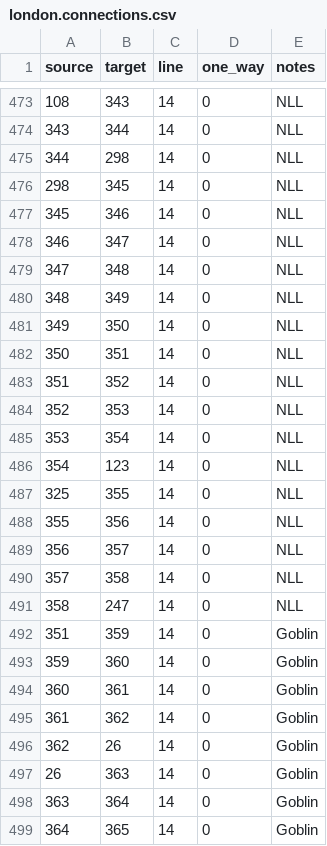
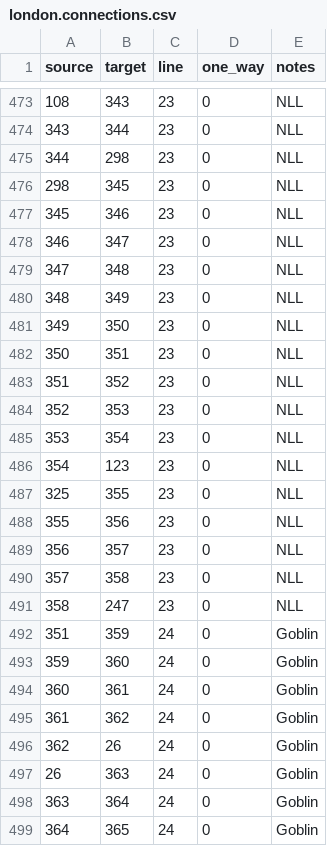
Before and after one commit to bexedmondson/tubemaps, a CSV file: datasets/london.connections.csv, drawn as a sheet; only a part is shown, gaps mark what is left out; the diff covers the shown part only.

Commit message:
specifying lines for overground routes

```diff
--- a/datasets/london.connections.csv
+++ b/datasets/london.connections.csv
@@ -473,27 +473,27 @@
-108,343,14,0,"NLL"
-343,344,14,0,"NLL"
-344,298,14,0,"NLL"
-298,345,14,0,"NLL"
-345,346,14,0,"NLL"
-346,347,14,0,"NLL"
-347,348,14,0,"NLL"
-348,349,14,0,"NLL"
-349,350,14,0,"NLL"
-350,351,14,0,"NLL"
-351,352,14,0,"NLL"
-352,353,14,0,"NLL"
-353,354,14,0,"NLL"
-354,123,14,0,"NLL"
-325,355,14,0,"NLL"
-355,356,14,0,"NLL"
-356,357,14,0,"NLL"
-357,358,14,0,"NLL"
-358,247,14,0,"NLL"
-351,359,14,0,"Goblin"
-359,360,14,0,"Goblin"
-360,361,14,0,"Goblin"
-361,362,14,0,"Goblin"
-362,26,14,0,"Goblin"
-26,363,14,0,"Goblin"
-363,364,14,0,"Goblin"
-364,365,14,0,"Goblin"
+108,343,23,0,"NLL"
+343,344,23,0,"NLL"
+344,298,23,0,"NLL"
+298,345,23,0,"NLL"
+345,346,23,0,"NLL"
+346,347,23,0,"NLL"
+347,348,23,0,"NLL"
+348,349,23,0,"NLL"
+349,350,23,0,"NLL"
+350,351,23,0,"NLL"
+351,352,23,0,"NLL"
+352,353,23,0,"NLL"
+353,354,23,0,"NLL"
+354,123,23,0,"NLL"
+325,355,23,0,"NLL"
+355,356,23,0,"NLL"
+356,357,23,0,"NLL"
+357,358,23,0,"NLL"
+358,247,23,0,"NLL"
+351,359,24,0,"Goblin"
+359,360,24,0,"Goblin"
+360,361,24,0,"Goblin"
+361,362,24,0,"Goblin"
+362,26,24,0,"Goblin"
+26,363,24,0,"Goblin"
+363,364,24,0,"Goblin"
+364,365,24,0,"Goblin"
```
Also changed, not shown: 85 edited cells elsewhere in this file.
